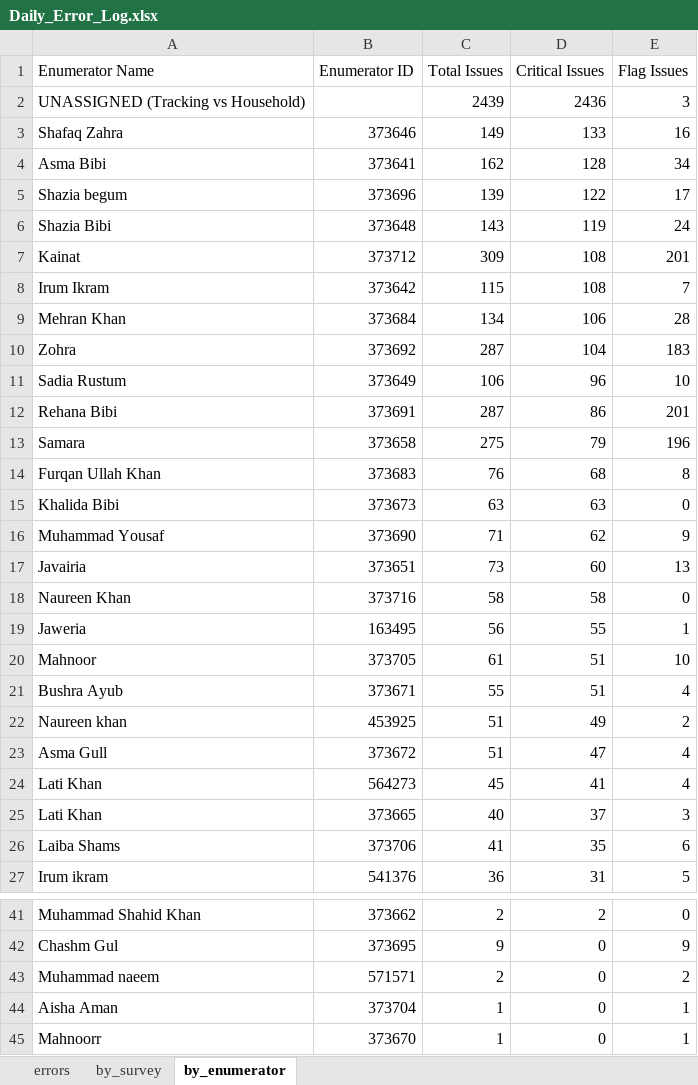
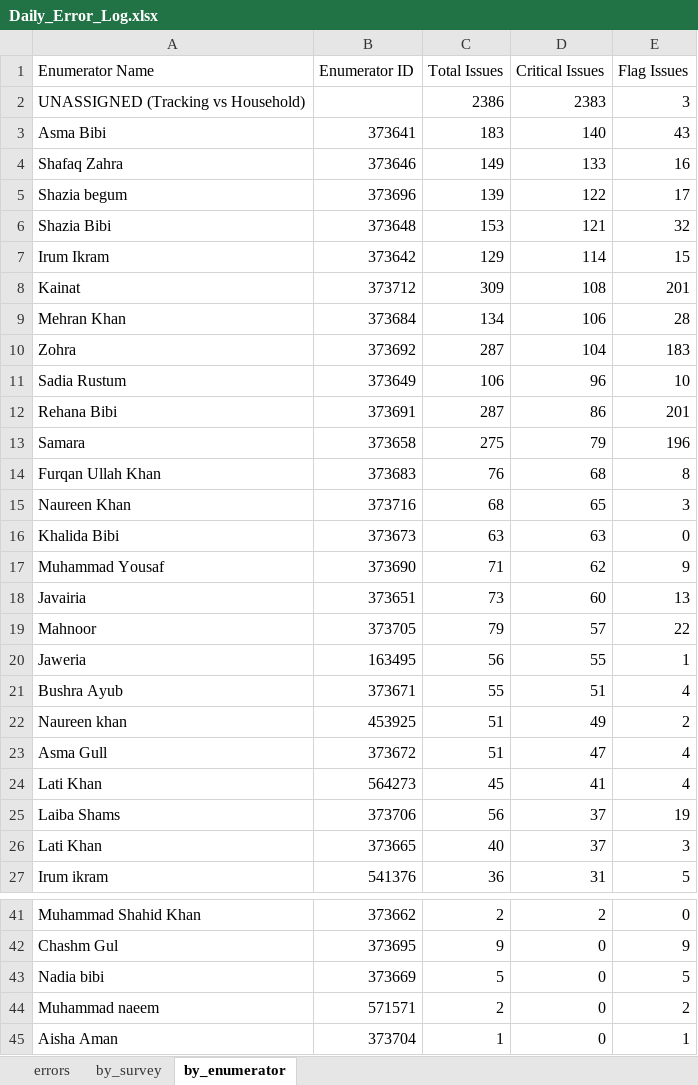
Before and after one commit to malkiaman-dev/KP_RAP_M_-_E_Dashboard, an Excel workbook: Error_log/Daily_Error_Log.xlsx, sheet by_enumerator, drawn as a sheet; only a part is shown, gaps mark what is left out; the shorter side is filled out with more unchanged rows; values as stored, in another font and other column widths than the file's, no borders; removed rows and columns are numbered as before the commit, all else as after; the diff names each change by its address in the sheet, - before the commit and + after, or states it on an @@ line.

```diff
--- a/Error_log/Daily_Error_Log.xlsx (sheet by_enumerator)
+++ b/Error_log/Daily_Error_Log.xlsx (sheet by_enumerator)
-C2 (Total Issues): 2439
+C2 (Total Issues): 2386
-D2 (Critical Issues): 2436
+D2 (Critical Issues): 2383
+row 3: Asma Bibi | 373641 | 183 | 140 | 43
-row 4: Asma Bibi | 373641 | 162 | 128 | 34
-C6 (Total Issues): 143
+C6 (Total Issues): 153
-D6 (Critical Issues): 119
+D6 (Critical Issues): 121
-E6 (Flag Issues): 24
+E6 (Flag Issues): 32
+row 7: Irum Ikram | 373642 | 129 | 114 | 15
-row 8: Irum Ikram | 373642 | 115 | 108 | 7
+row 15: Naureen Khan | 373716 | 68 | 65 | 3
-row 18: Naureen Khan | 373716 | 58 | 58 | 0
+row 19: Mahnoor | 373705 | 79 | 57 | 22
-row 20: Mahnoor | 373705 | 61 | 51 | 10
+row 25: Laiba Shams | 373706 | 56 | 37 | 19
-row 26: Laiba Shams | 373706 | 41 | 35 | 6
+row 43: Nadia bibi | 373669 | 5 | 0 | 5
```
Also changed, not shown: sheet errors, sheet by_survey, Error_log/Enumerator_Performance.xlsx, Error_log/Weekly_QA_Summary.xlsx, 2 other files.
